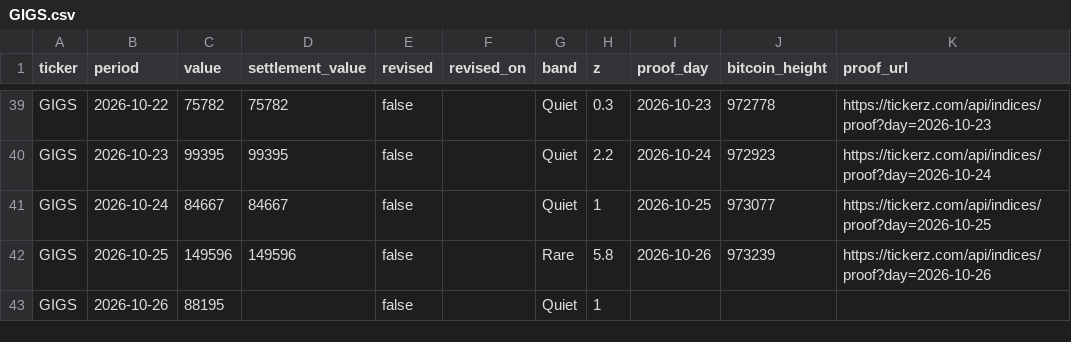
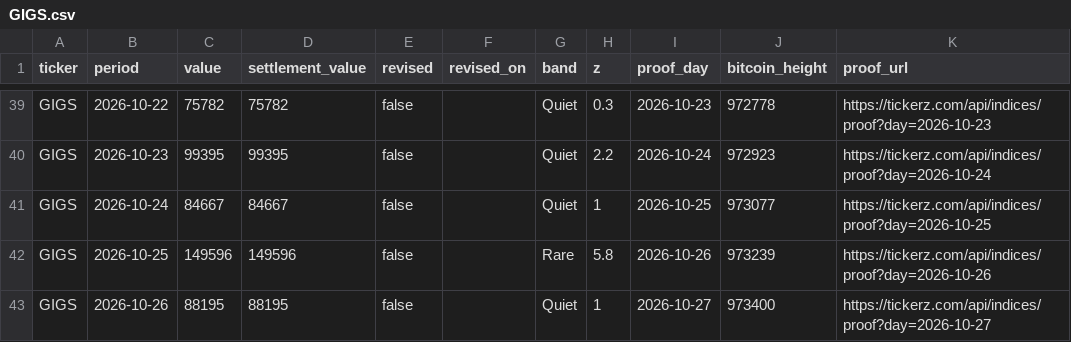
Before and after one commit to tickerzhq/tickerz-open, a CSV file: prints/GIGS.csv, drawn as a sheet; only a part is shown, gaps mark what is left out.

Commit message:
Prints through 2026-10-27

```diff
--- a/prints/GIGS.csv
+++ b/prints/GIGS.csv
@@ -42,2 +42,2 @@ GIGS,2026-10-24,84667,84667,false,,Quiet,1,2026-10-25,973077,https://tickerz.com
 GIGS,2026-10-25,149596,149596,false,,Rare,5.8,2026-10-26,973239,https://tickerz.com/api/indices/proof?day=2026-10-26
-GIGS,2026-10-26,88195,,false,,Quiet,1,,,
+GIGS,2026-10-26,88195,88195,false,,Quiet,1,2026-10-27,973400,https://tickerz.com/api/indices/proof?day=2026-10-27
```
Also changed, not shown: prints/MINTS.csv, prints/WAGE.csv, 1 other file.
